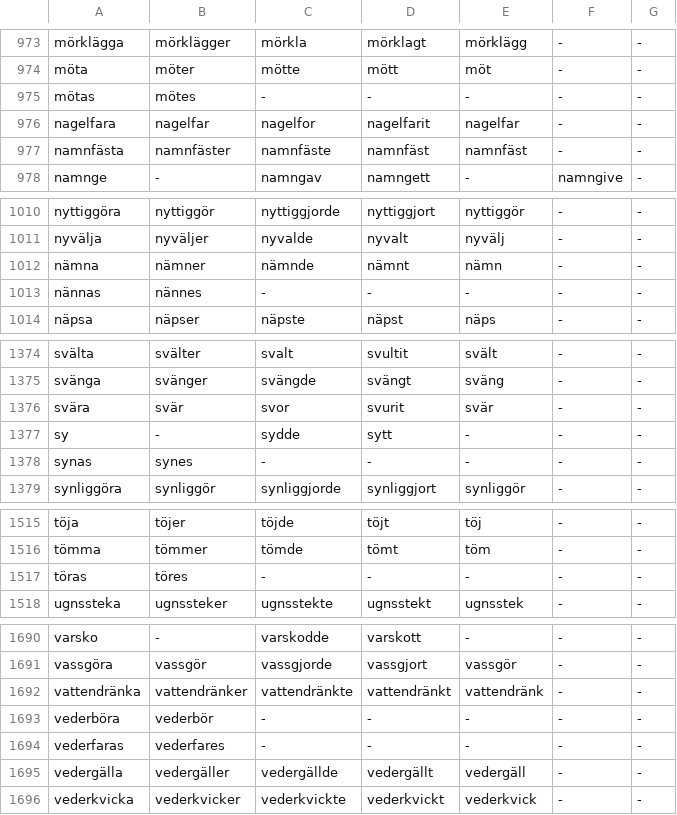
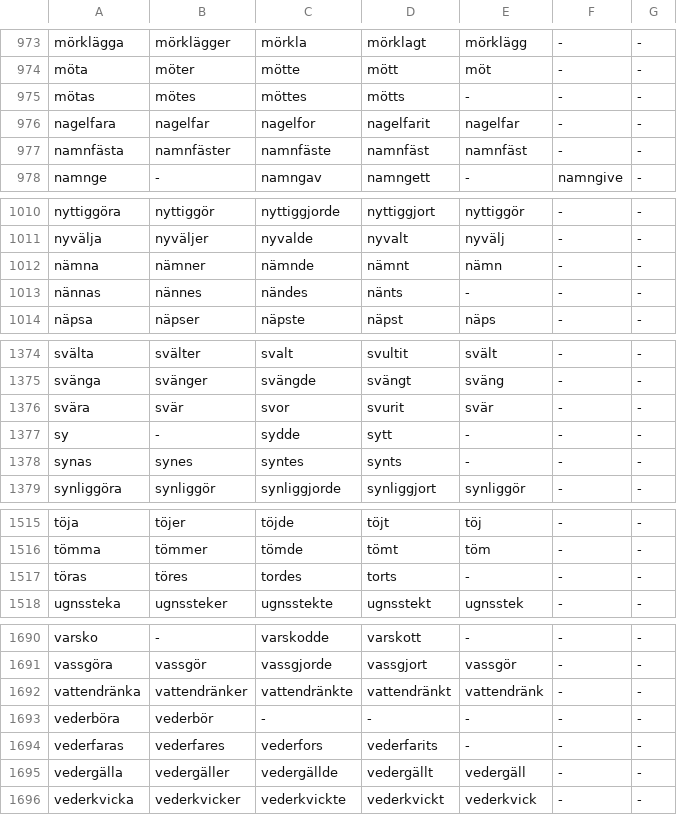
Before and after one commit to ablaut-dev/ablaut, a TSV file: data/swe/parts.tsv, drawn as a sheet; only a part is shown, gaps mark what is left out; the diff covers the shown part only.

```diff
--- a/data/swe/parts.tsv
+++ b/data/swe/parts.tsv
@@ -974,3 +974,3 @@ mörklägga	mörklägger	mörkla	mörklagt	mörklägg	-	-
 möta	möter	mötte	mött	möt	-	-
-mötas	mötes	-	-	-	-	-
+mötas	mötes	möttes	mötts	-	-	-
 nagelfara	nagelfar	nagelfor	nagelfarit	nagelfar	-	-
@@ -1012,3 +1012,3 @@ nyvälja	nyväljer	nyvalde	nyvalt	nyvälj	-	-
 nämna	nämner	nämnde	nämnt	nämn	-	-
-nännas	nännes	-	-	-	-	-
+nännas	nännes	nändes	nänts	-	-	-
 näpsa	näpser	näpste	näpst	näps	-	-
@@ -1377,3 +1377,3 @@ svära	svär	svor	svurit	svär	-	-
 sy	-	sydde	sytt	-	-	-
-synas	synes	-	-	-	-	-
+synas	synes	syntes	synts	-	-	-
 synliggöra	synliggör	synliggjorde	synliggjort	synliggör	-	-
@@ -1516,3 +1516,3 @@ töja	töjer	töjde	töjt	töj	-	-
 tömma	tömmer	tömde	tömt	töm	-	-
-töras	töres	-	-	-	-	-
+töras	töres	tordes	torts	-	-	-
 ugnssteka	ugnssteker	ugnsstekte	ugnsstekt	ugnsstek	-	-
@@ -1693,3 +1693,3 @@ vattendränka	vattendränker	vattendränkte	vattendränkt	vattendränk	-	-
 vederböra	vederbör	-	-	-	-	-
-vederfaras	vederfares	-	-	-	-	-
+vederfaras	vederfares	vederfors	vederfarits	-	-	-
 vedergälla	vedergäller	vedergällde	vedergällt	vedergäll	-	-
```
Also changed, not shown: 9 added rows and 20 edited cells elsewhere in this file, 2 other files.
